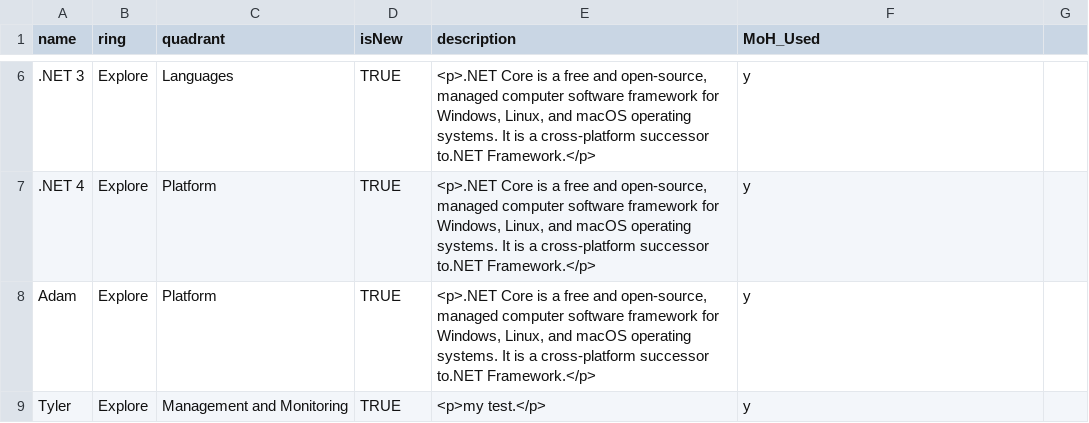
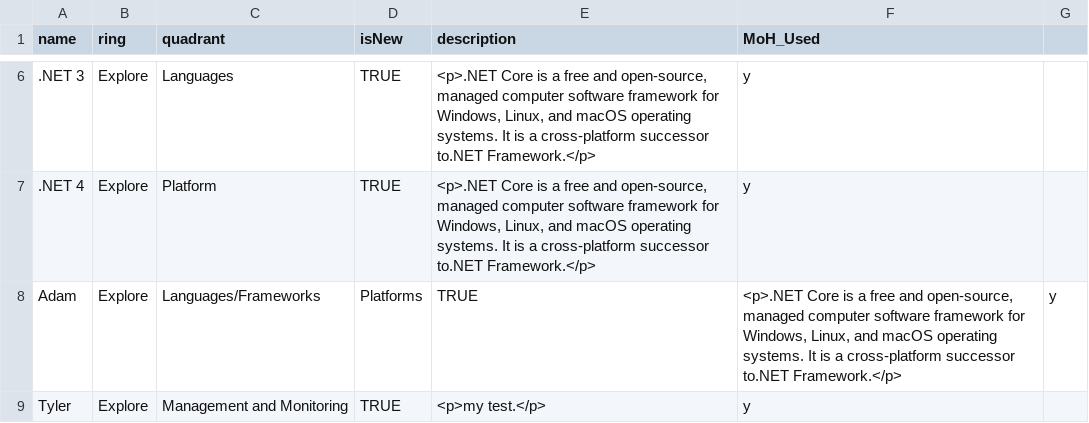
Before and after one commit to bcgov/moh-RADAR, a CSV file: MoH_Radar.csv, drawn as a sheet; only a part is shown, gaps mark what is left out.

Commit message:
Update MoH_Radar.csv

```diff
--- a/MoH_Radar.csv
+++ b/MoH_Radar.csv
@@ -7,3 +7,3 @@ name,ring,quadrant,isNew,description,MoH_Used
 .NET 4,Explore,Platform,TRUE,"<p>.NET Core is a free and open-source, managed computer software framework for Windows, Linux, and macOS operating systems. It is a cross-platform successor to.NET Framework.</p>",y
-Adam,Explore,Platform,TRUE,"<p>.NET Core is a free and open-source, managed computer software framework for Windows, Linux, and macOS operating systems. It is a cross-platform successor to.NET Framework.</p>",y
+Adam,Explore,Languages/Frameworks, Platforms,TRUE,"<p>.NET Core is a free and open-source, managed computer software framework for Windows, Linux, and macOS operating systems. It is a cross-platform successor to.NET Framework.</p>",y
 Tyler,Explore,Management and Monitoring,TRUE,<p>my test.</p>,y
```
